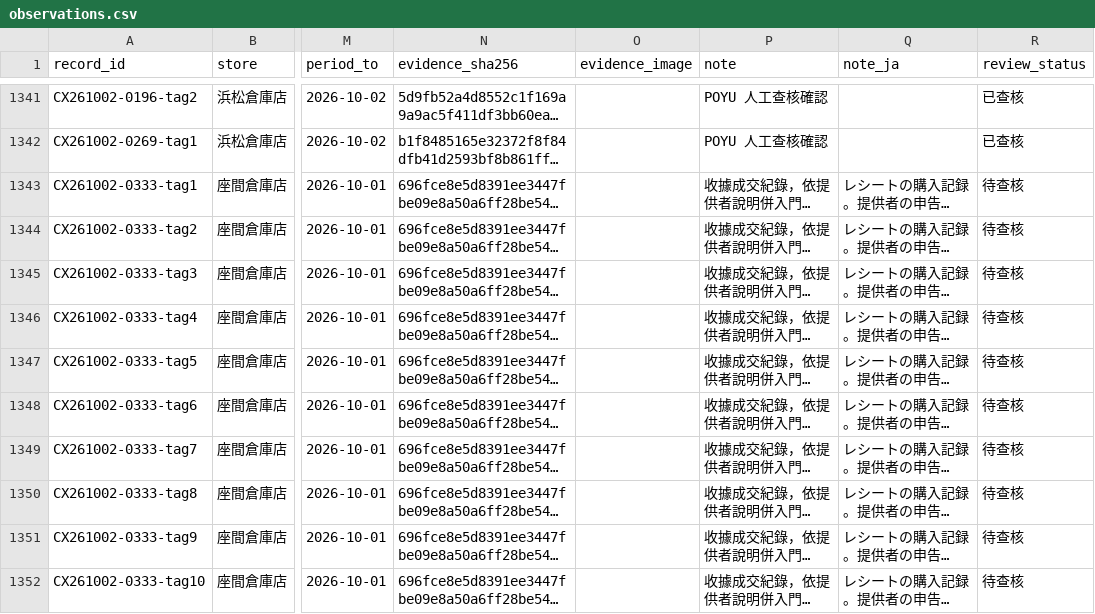
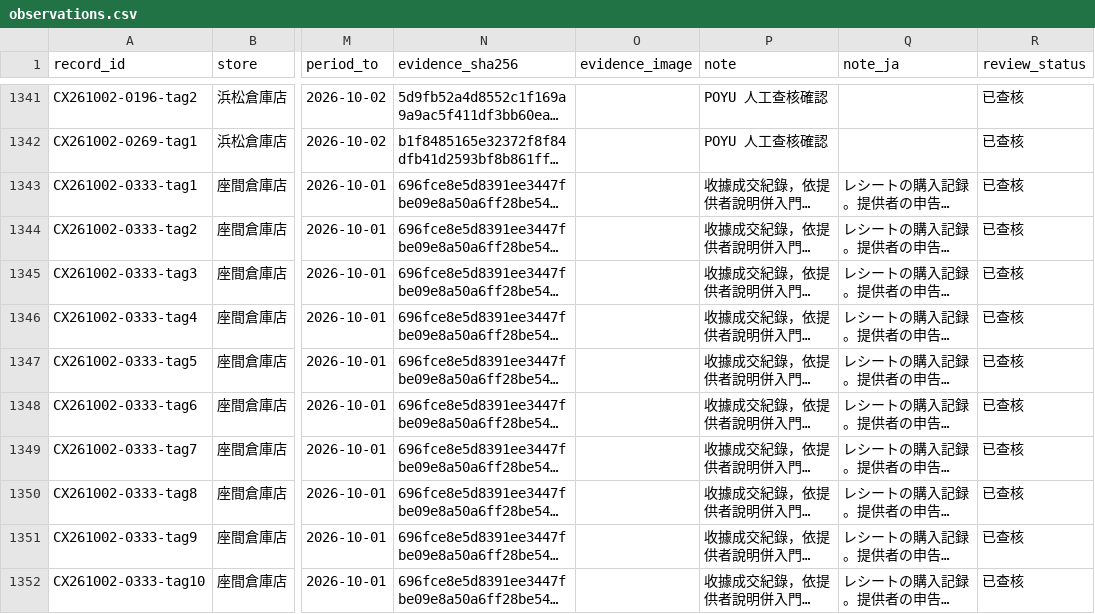
Before and after one commit to iPliny/costco-price-jp, a CSV file: data/observations.csv, drawn as a sheet; only a part is shown, gaps mark what is left out; long unchanged cells end in …; the diff names each change by its address in the sheet, - before the commit and + after, or states it on an @@ line.

```diff
--- a/data/observations.csv
+++ b/data/observations.csv
-R1343:R1352 (review_status): 待查核
+R1343:R1352 (review_status): 已查核
```
